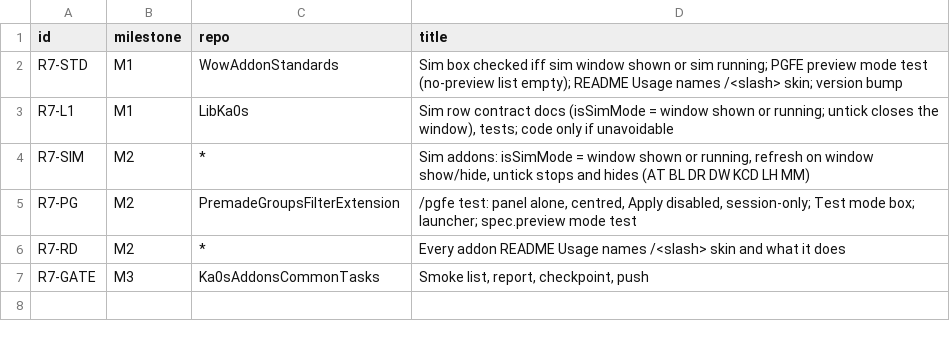
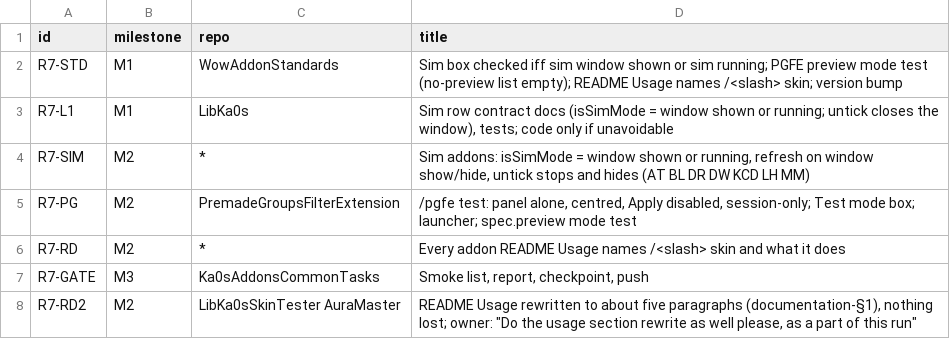
Before and after one commit to tusharsaxena/Ka0sAddonsCommonTasks, a TSV file: docs/2026-11-04-SMOKE_ROUND7/items.tsv, drawn as a sheet.

```diff
--- a/docs/2026-11-04-SMOKE_ROUND7/items.tsv
+++ b/docs/2026-11-04-SMOKE_ROUND7/items.tsv
@@ -7 +7,2 @@ R7-RD	M2	*	Every addon README Usage names /<slash> skin and what it does
 R7-GATE	M3	Ka0sAddonsCommonTasks	Smoke list, report, checkpoint, push
+R7-RD2	M2	LibKa0sSkinTester AuraMaster	README Usage rewritten to about five paragraphs (documentation-§1), nothing lost; owner: "Do the usage section rewrite as well please, as a part of this run"
```
